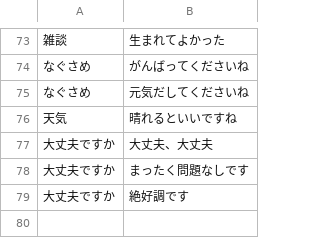
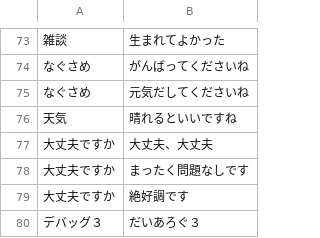
Before and after one commit to bezelie/dev_edgar, a CSV file: chatDialog.csv, drawn as a sheet; only a part is shown, gaps mark what is left out; the diff names each change by its address in the sheet, - before the commit and + after, or states it on an @@ line.

```diff
--- a/chatDialog.csv
+++ b/chatDialog.csv
+row 80: デバッグ３ | だいあろぐ３
```
Also changed, not shown: chatEntity.csv, chatEntity.tsv, 4 other files.
